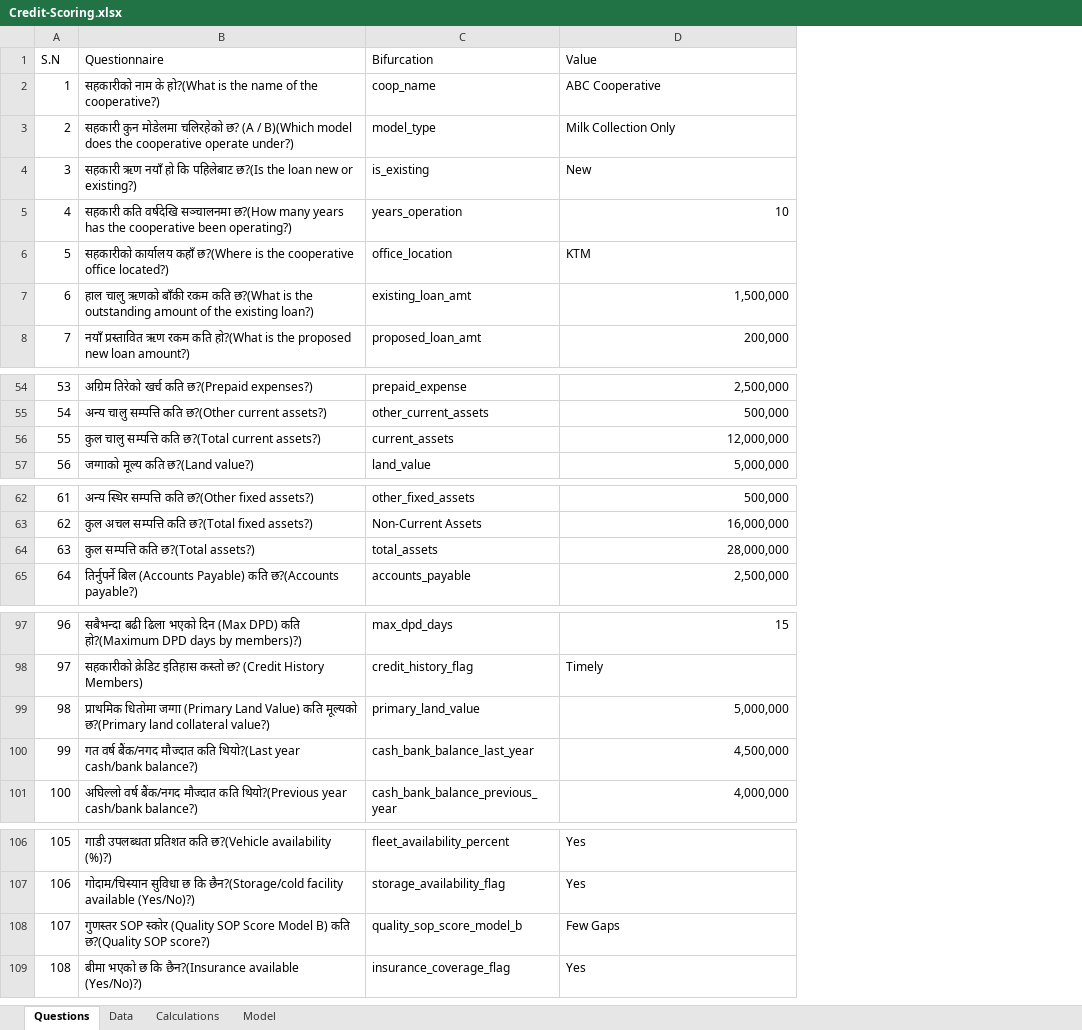
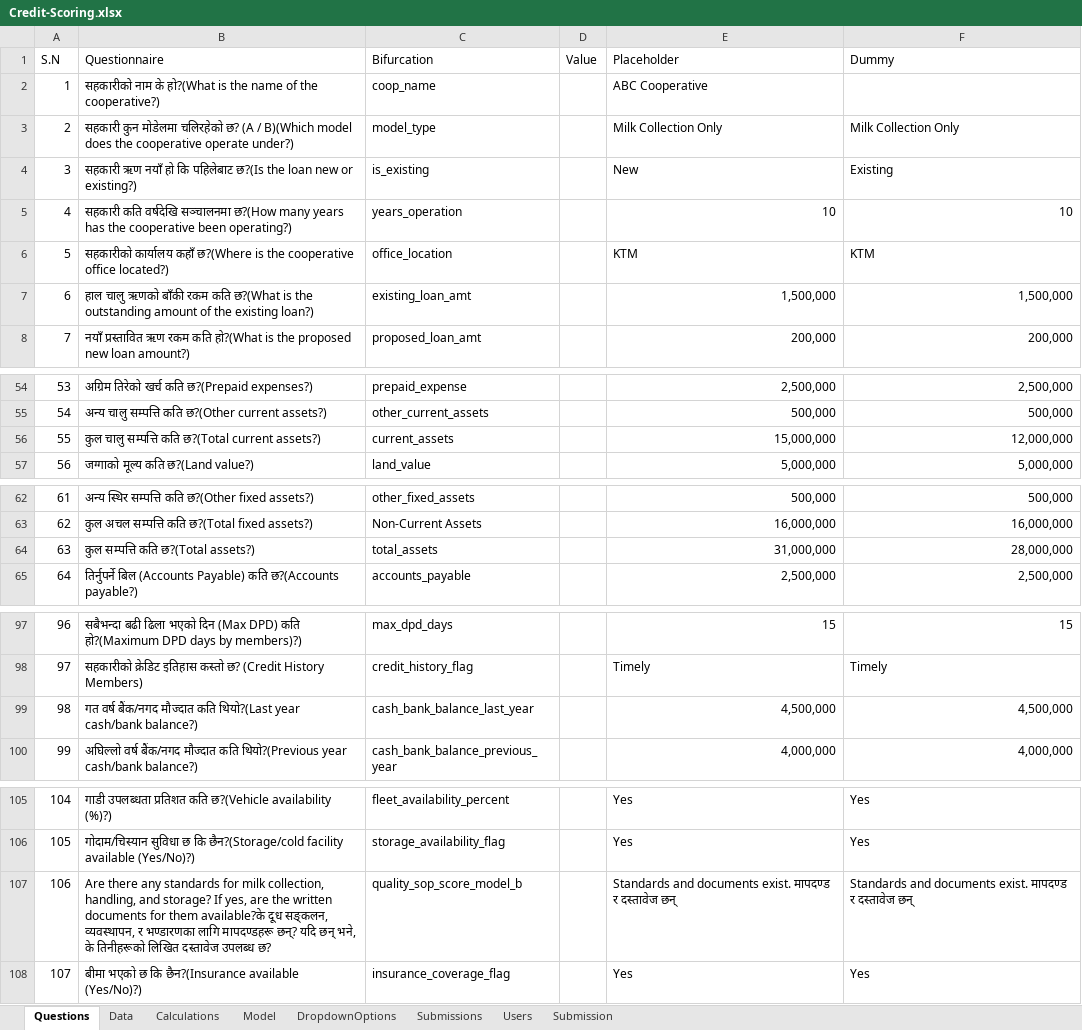
Before and after one commit to pujanjoci/Coopcreditscoring, an Excel workbook: Credit-Scoring.xlsx, sheet Questions, drawn as a sheet; only a part is shown, gaps mark what is left out; values as stored, in another font and other column widths than the file's, no cell formats; charts and pictures not drawn; removed rows and columns are numbered as before the commit, all else as after; the diff names each change by its address in the sheet, - before the commit and + after, or states it on an @@ line.

```diff
--- a/Credit-Scoring.xlsx (sheet Questions)
+++ b/Credit-Scoring.xlsx (sheet Questions)
+sheet tab: DropdownOptions
+sheet tab: Submissions
+sheet tab: Users
+sheet tab: Submission
+column D (Value), empty
+column F (Dummy), rows 3-8: Milk Collection Only | Existing | 10 | KTM | 1,500,000 | 200,000; rows 54-57: 2,500,000 | 500,000 | 12,000,000 | 5,000,000; rows 62-65: 500,000 | 16,000,000 | 28,000,000 | 2,500,000; rows 97-100: 15 | Timely | 4,500,000 | 4,000,000; rows 105-106: Yes | Yes; row 108: Yes
-E1: Value
+E1: Placeholder
-E56 (Placeholder): 12,000,000
+E56 (Placeholder): 15,000,000
-E64 (Placeholder): 28,000,000
+E64 (Placeholder): 31,000,000
-row 99: 98 | प्राथमिक धितोमा जग्गा (Primary Land Value) कति मूल्यको छ?(Primary land collateral value?) | primary_land_value | 5,000,000
@@ column A (S.N) renumbered from row 99 down @@
-row 108: 107 | गुणस्तर SOP स्कोर (Quality SOP Score Model B) कति छ?(Quality SOP score?) | quality_sop_score_model_b | Few Gaps
+row 107: 106 | Are there any standards for milk collection, handling, and storage? If yes, are the written documents for them available?के दूध सङ्कलन, व्यवस्थापन, र भण्डारणका लागि मापदण्डहरू छन्? यदि छन् भने, के तिनीहरूको लिखित दस्तावेज उपलब्ध छ? | quality_sop_score_model_b |  | Standards and documents exist. मापदण्ड र दस्तावेज छन् | Standards and documents exist. मापदण्ड र दस्तावेज छन्
```
Also changed, not shown: sheet Data, sheet Model, sheet Calculations, cell formats, formulas that keep their value, hidden cells, charts or pictures, 21 other files.
